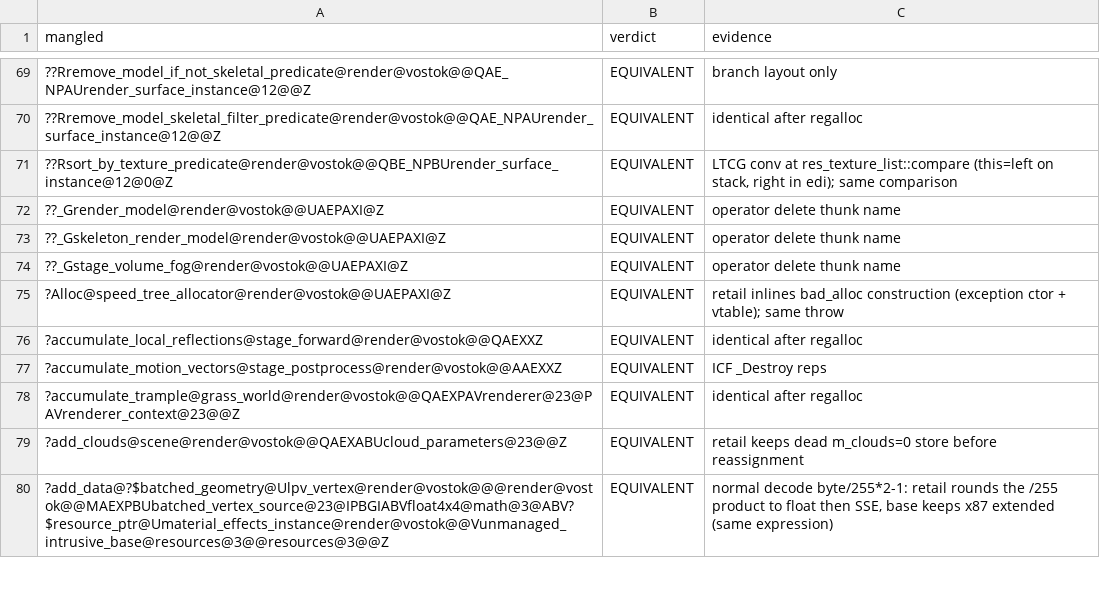
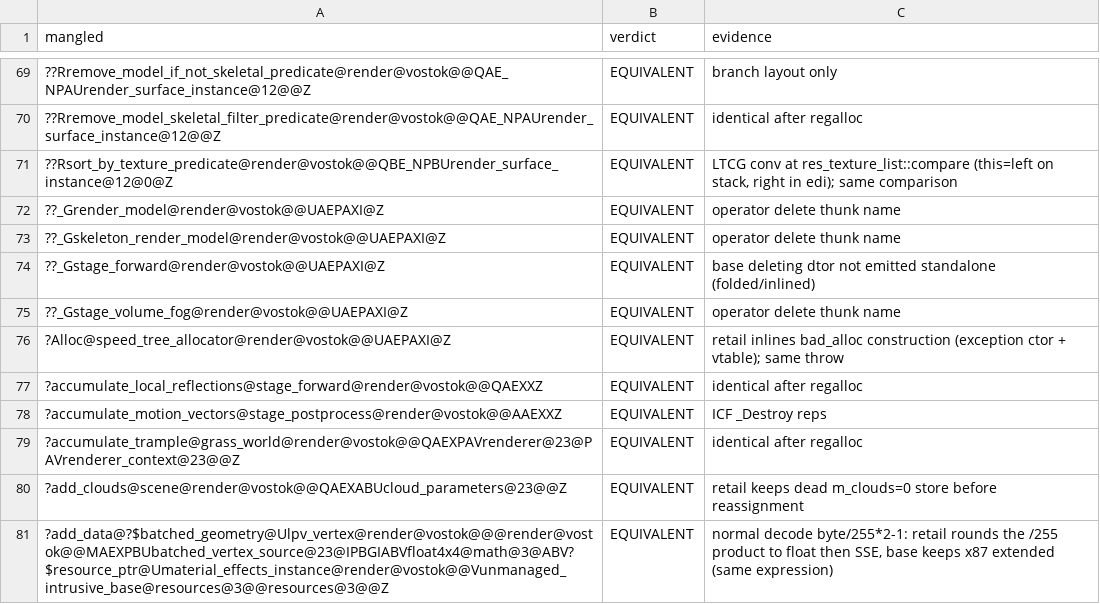
Before and after one commit to srp-survarium/vostok, a TSV file: docs/binary_matching/behavior_audit/render.tsv, drawn as a sheet; only a part is shown, gaps mark what is left out; the diff names each change by its address in the sheet, - before the commit and + after, or states it on an @@ line.

```diff
--- a/docs/binary_matching/behavior_audit/render.tsv
+++ b/docs/binary_matching/behavior_audit/render.tsv
+row 74: ??_Gstage_forward@render@vostok@@UAEPAXI@Z | EQUIVALENT | base deleting dtor not emitted standalone (folded/inlined)
```
